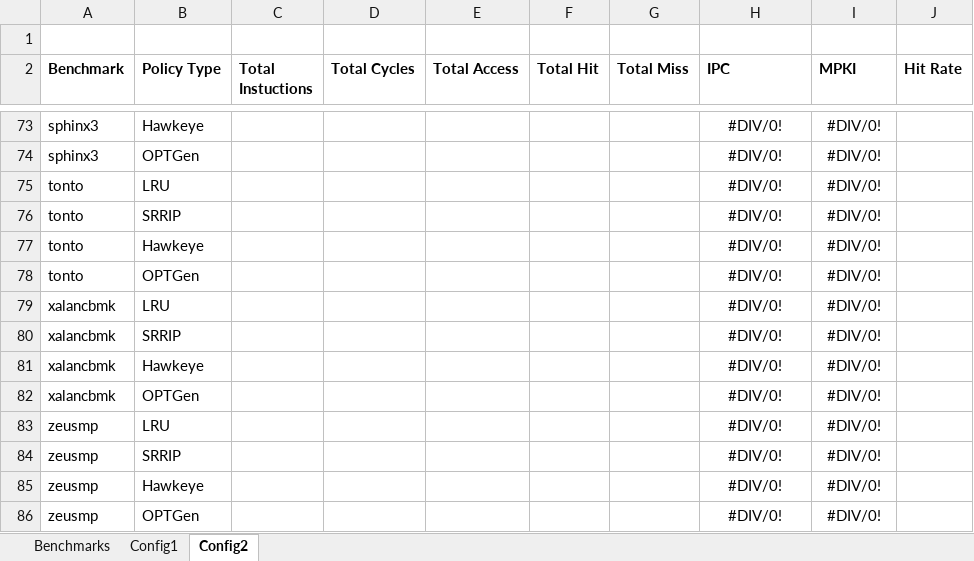
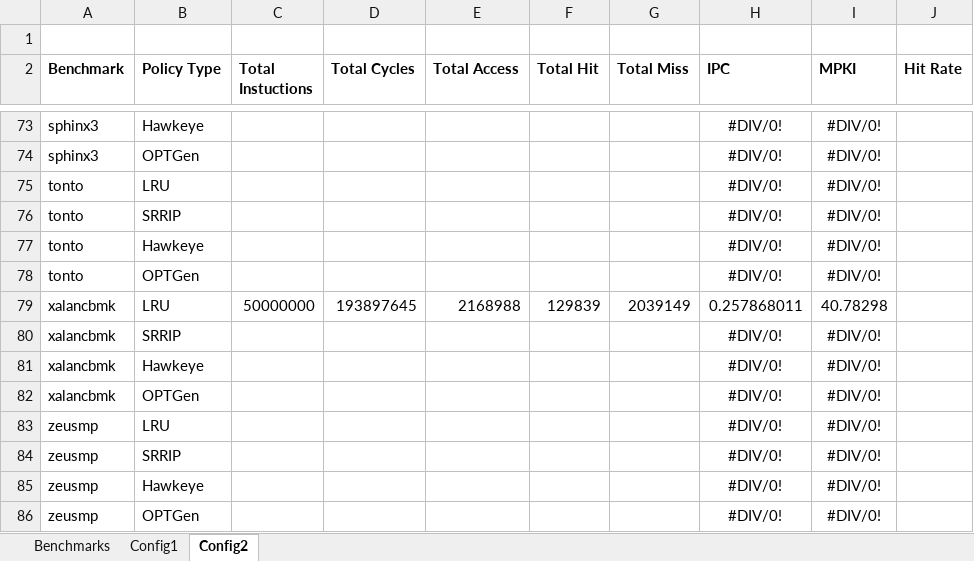
Before and after one commit to hyerania/Belady-Cache-Replacement, an Excel workbook: Reports/Simulation_Results.xlsx, sheet Config2, drawn as a sheet; only a part is shown, gaps mark what is left out; values as stored, in another font and other column widths than the file's, no borders; removed rows and columns are numbered as before the commit, all else as after; the diff names each change by its address in the sheet, - before the commit and + after, or states it on an @@ line.

Commit message:
Added LRU results to both configs for xalancbmk benchmark

```diff
--- a/Reports/Simulation_Results.xlsx (sheet Config2)
+++ b/Reports/Simulation_Results.xlsx (sheet Config2)
-row 79: xalancbmk | LRU |  |  |  |  |  | #DIV/0! | #DIV/0!
+row 79: xalancbmk | LRU | 50000000 | 193897645 | 2168988 | 129839 | 2039149 | 0.257868011 | 40.78298
```
Also changed, not shown: sheet Config1.
